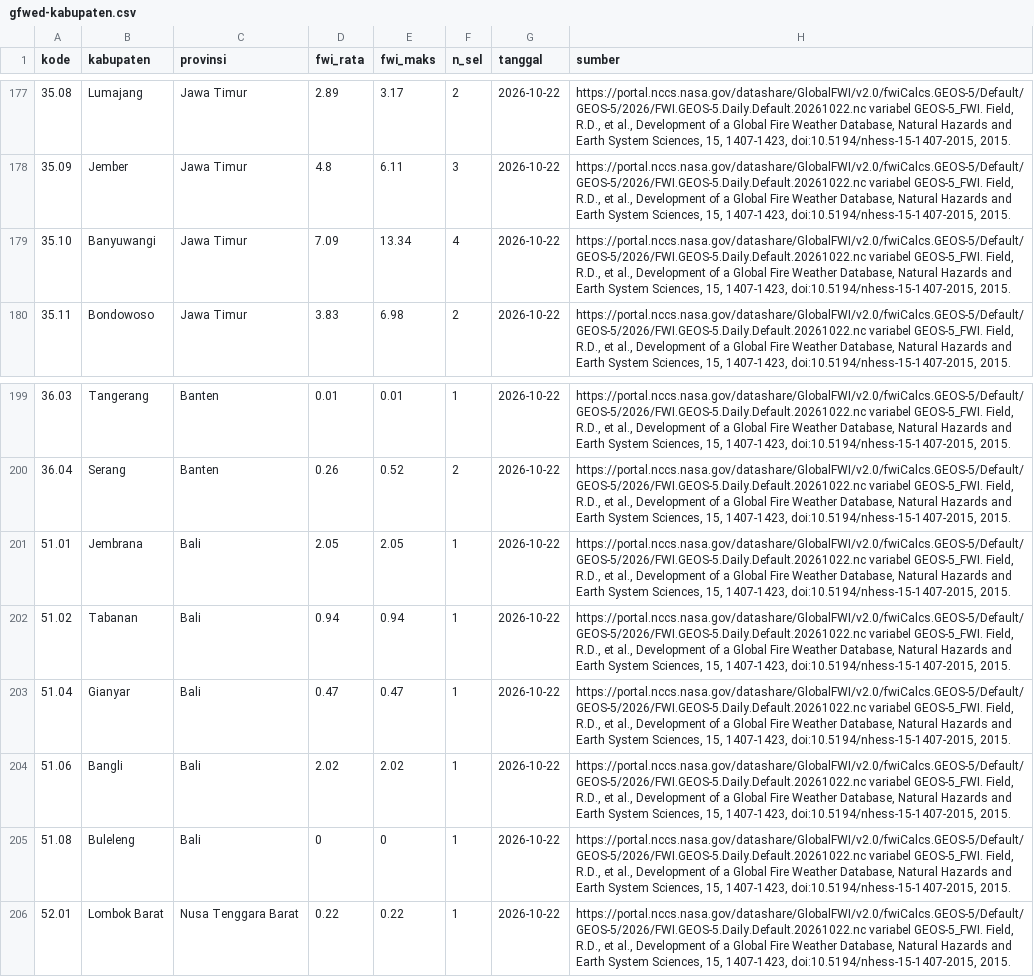
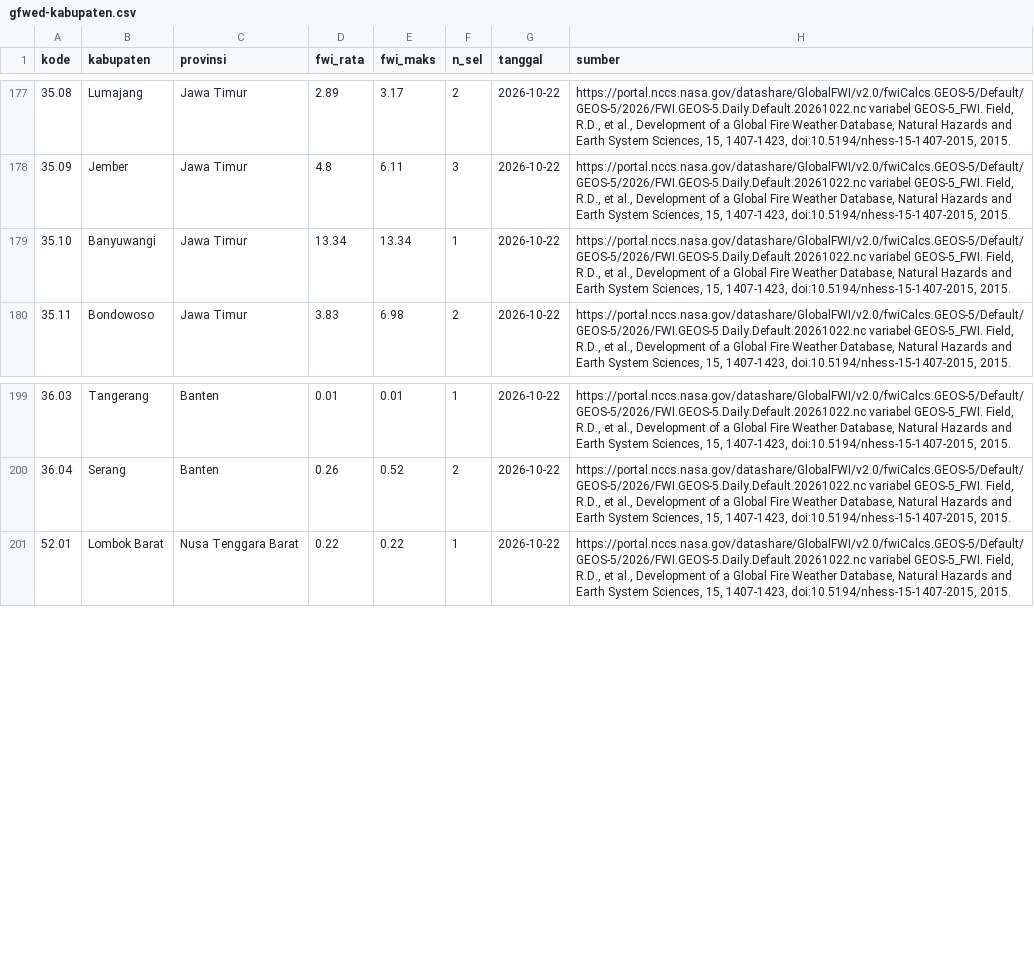
Before and after one commit to pantau-bencana/karhutla-dashboard, a CSV file: data/live/gfwed-kabupaten.csv, drawn as a sheet; only a part is shown, gaps mark what is left out.

```diff
--- a/data/live/gfwed-kabupaten.csv
+++ b/data/live/gfwed-kabupaten.csv
@@ -178,3 +178,3 @@ kode,kabupaten,provinsi,fwi_rata,fwi_maks,n_sel,tanggal,sumber
 35.09,Jember,Jawa Timur,4.8,6.11,3,2026-10-22,"https://portal.nccs.nasa.gov/datashare/GlobalFWI/v2.0/fwiCalcs.GEOS-5/Default/GEOS-5/2026/FWI.GEOS-5.Daily.Default.20261022.nc variabel GEOS-5_FWI. Field, R.D., et al., Development of a Global Fire Weather Database, Natural Hazards and Earth System Sciences, 15, 1407-1423, doi:10.5194/nhess-15-1407-2015, 2015."
-35.10,Banyuwangi,Jawa Timur,7.09,13.34,4,2026-10-22,"https://portal.nccs.nasa.gov/datashare/GlobalFWI/v2.0/fwiCalcs.GEOS-5/Default/GEOS-5/2026/FWI.GEOS-5.Daily.Default.20261022.nc variabel GEOS-5_FWI. Field, R.D., et al., Development of a Global Fire Weather Database, Natural Hazards and Earth System Sciences, 15, 1407-1423, doi:10.5194/nhess-15-1407-2015, 2015."
+35.10,Banyuwangi,Jawa Timur,13.34,13.34,1,2026-10-22,"https://portal.nccs.nasa.gov/datashare/GlobalFWI/v2.0/fwiCalcs.GEOS-5/Default/GEOS-5/2026/FWI.GEOS-5.Daily.Default.20261022.nc variabel GEOS-5_FWI. Field, R.D., et al., Development of a Global Fire Weather Database, Natural Hazards and Earth System Sciences, 15, 1407-1423, doi:10.5194/nhess-15-1407-2015, 2015."
 35.11,Bondowoso,Jawa Timur,3.83,6.98,2,2026-10-22,"https://portal.nccs.nasa.gov/datashare/GlobalFWI/v2.0/fwiCalcs.GEOS-5/Default/GEOS-5/2026/FWI.GEOS-5.Daily.Default.20261022.nc variabel GEOS-5_FWI. Field, R.D., et al., Development of a Global Fire Weather Database, Natural Hazards and Earth System Sciences, 15, 1407-1423, doi:10.5194/nhess-15-1407-2015, 2015."
@@ -200,7 +200,2 @@ kode,kabupaten,provinsi,fwi_rata,fwi_maks,n_sel,tanggal,sumber
 36.04,Serang,Banten,0.26,0.52,2,2026-10-22,"https://portal.nccs.nasa.gov/datashare/GlobalFWI/v2.0/fwiCalcs.GEOS-5/Default/GEOS-5/2026/FWI.GEOS-5.Daily.Default.20261022.nc variabel GEOS-5_FWI. Field, R.D., et al., Development of a Global Fire Weather Database, Natural Hazards and Earth System Sciences, 15, 1407-1423, doi:10.5194/nhess-15-1407-2015, 2015."
-51.01,Jembrana,Bali,2.05,2.05,1,2026-10-22,"https://portal.nccs.nasa.gov/datashare/GlobalFWI/v2.0/fwiCalcs.GEOS-5/Default/GEOS-5/2026/FWI.GEOS-5.Daily.Default.20261022.nc variabel GEOS-5_FWI. Field, R.D., et al., Development of a Global Fire Weather Database, Natural Hazards and Earth System Sciences, 15, 1407-1423, doi:10.5194/nhess-15-1407-2015, 2015."
-51.02,Tabanan,Bali,0.94,0.94,1,2026-10-22,"https://portal.nccs.nasa.gov/datashare/GlobalFWI/v2.0/fwiCalcs.GEOS-5/Default/GEOS-5/2026/FWI.GEOS-5.Daily.Default.20261022.nc variabel GEOS-5_FWI. Field, R.D., et al., Development of a Global Fire Weather Database, Natural Hazards and Earth System Sciences, 15, 1407-1423, doi:10.5194/nhess-15-1407-2015, 2015."
-51.04,Gianyar,Bali,0.47,0.47,1,2026-10-22,"https://portal.nccs.nasa.gov/datashare/GlobalFWI/v2.0/fwiCalcs.GEOS-5/Default/GEOS-5/2026/FWI.GEOS-5.Daily.Default.20261022.nc variabel GEOS-5_FWI. Field, R.D., et al., Development of a Global Fire Weather Database, Natural Hazards and Earth System Sciences, 15, 1407-1423, doi:10.5194/nhess-15-1407-2015, 2015."
-51.06,Bangli,Bali,2.02,2.02,1,2026-10-22,"https://portal.nccs.nasa.gov/datashare/GlobalFWI/v2.0/fwiCalcs.GEOS-5/Default/GEOS-5/2026/FWI.GEOS-5.Daily.Default.20261022.nc variabel GEOS-5_FWI. Field, R.D., et al., Development of a Global Fire Weather Database, Natural Hazards and Earth System Sciences, 15, 1407-1423, doi:10.5194/nhess-15-1407-2015, 2015."
-51.08,Buleleng,Bali,0,0,1,2026-10-22,"https://portal.nccs.nasa.gov/datashare/GlobalFWI/v2.0/fwiCalcs.GEOS-5/Default/GEOS-5/2026/FWI.GEOS-5.Daily.Default.20261022.nc variabel GEOS-5_FWI. Field, R.D., et al., Development of a Global Fire Weather Database, Natural Hazards and Earth System Sciences, 15, 1407-1423, doi:10.5194/nhess-15-1407-2015, 2015."
 52.01,Lombok Barat,Nusa Tenggara Barat,0.22,0.22,1,2026-10-22,"https://portal.nccs.nasa.gov/datashare/GlobalFWI/v2.0/fwiCalcs.GEOS-5/Default/GEOS-5/2026/FWI.GEOS-5.Daily.Default.20261022.nc variabel GEOS-5_FWI. Field, R.D., et al., Development of a Global Fire Weather Database, Natural Hazards and Earth System Sciences, 15, 1407-1423, doi:10.5194/nhess-15-1407-2015, 2015."
```
Also changed, not shown: data/live/bmkg-cap-prov.csv, data/live/bmkg-cap.csv, 20 other files.
